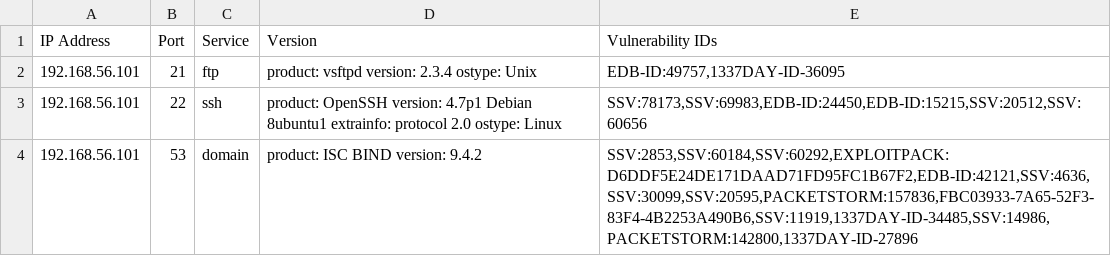
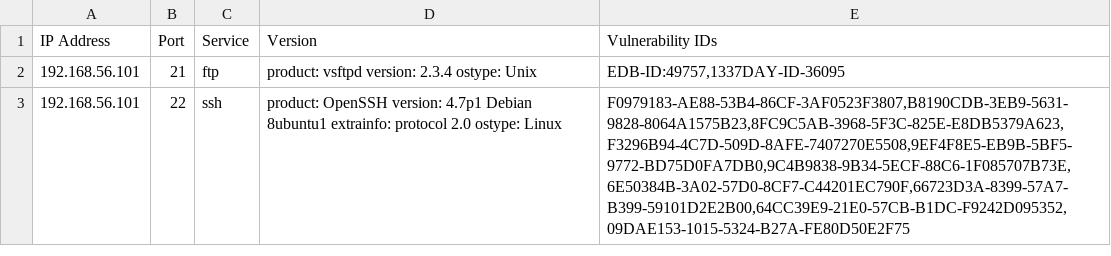
Before and after one commit to liyana9c/argparse_CLI, a CSV file: Non_Exploitable.csv, drawn as a sheet; only a part is shown; the diff covers the shown part only.

```diff
--- a/Non_Exploitable.csv
+++ b/Non_Exploitable.csv
@@ -2,3 +2,2 @@ IP Address,Port,Service,Version,Vulnerability IDs
 192.168.56.101,21,ftp,product: vsftpd version: 2.3.4 ostype: Unix,"EDB-ID:49757,1337DAY-ID-36095"
-192.168.56.101,22,ssh,product: OpenSSH version: 4.7p1 Debian 8ubuntu1 extrainfo: protocol 2.0 ostype: Linux,"SSV:78173,SSV:69983,EDB-ID:24450,EDB-ID:15215,SSV:20512,SSV:60656"
-192.168.56.101,53,domain,product: ISC BIND version: 9.4.2,"SSV:2853,SSV:60184,SSV:60292,EXPLOITPACK:D6DDF5E24DE171DAAD71FD95FC1B67F2,EDB-ID:42121,SSV:4636,SSV:30099,SSV:20595,PACKETSTORM:157836,FBC03933-7A65-52F3-83F4-4B2253A490B6,SSV:11919,1337DAY-ID-34485,SSV:14986,PACKETSTORM:142800,1337DAY-ID-27896"
+192.168.56.101,22,ssh,product: OpenSSH version: 4.7p1 Debian 8ubuntu1 extrainfo: protocol 2.0 ostype: Linux,"F0979183-AE88-53B4-86CF-3AF0523F3807,B8190CDB-3EB9-5631-9828-8064A1575B23,8FC9C5AB-3968-5F3C-825E-E8DB5379A623,F3296B94-4C7D-509D-8AFE-7407270E5508,9EF4F8E5-EB9B-5BF5-9772-BD75D0FA7DB0,9C4B9838-9B34-5ECF-88C6-1F085707B73E,6E50384B-3A02-57D0-8CF7-C44201EC790F,66723D3A-8399-57A7-B399-59101D2E2B00,64CC39E9-21E0-57CB-B1DC-F9242D095352,09DAE153-1015-5324-B27A-FE80D50E2F75"
```
Also changed, not shown: 3 removed rows and 1 edited cell elsewhere in this file, Exploitable.csv, 4 other files.
